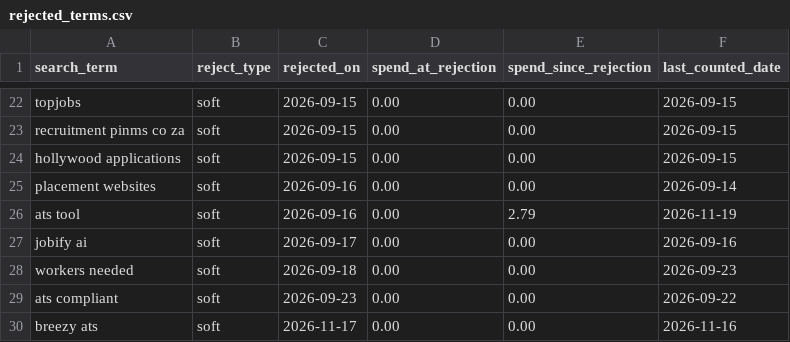
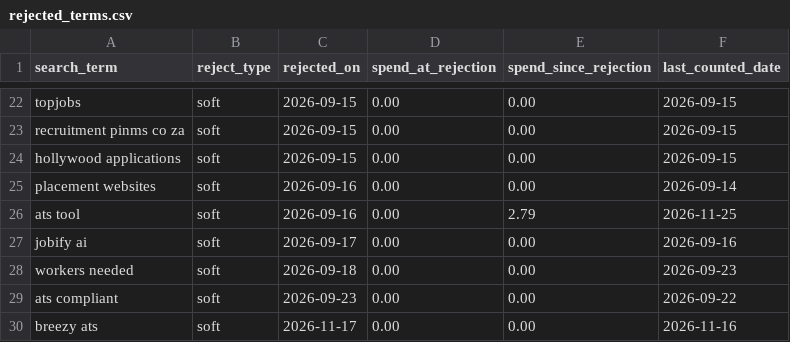
Before and after one commit to jessicagertig/paid-ads-management-pipeline, a CSV file: catalogue/rejected_terms.csv, drawn as a sheet; only a part is shown, gaps mark what is left out.

```diff
--- a/catalogue/rejected_terms.csv
+++ b/catalogue/rejected_terms.csv
@@ -25,3 +25,3 @@ hollywood applications,soft,2026-09-15,0.00,0.00,2026-09-15
 placement websites,soft,2026-09-16,0.00,0.00,2026-09-14
-ats tool,soft,2026-09-16,0.00,2.79,2026-11-19
+ats tool,soft,2026-09-16,0.00,2.79,2026-11-25
 jobify ai,soft,2026-09-17,0.00,0.00,2026-09-16
```
Also changed, not shown: catalogue/classified_terms.csv.
